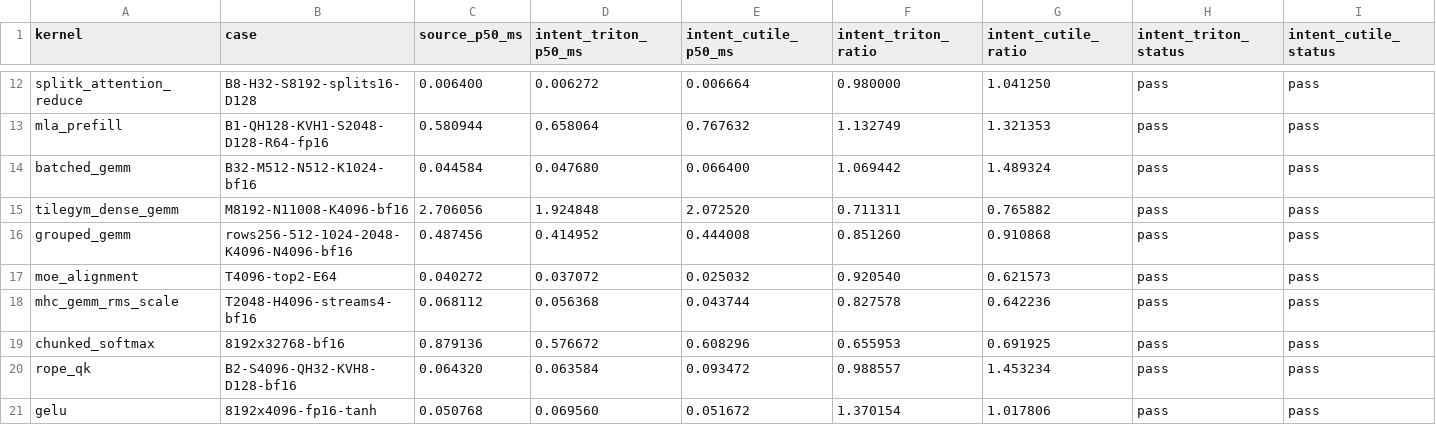
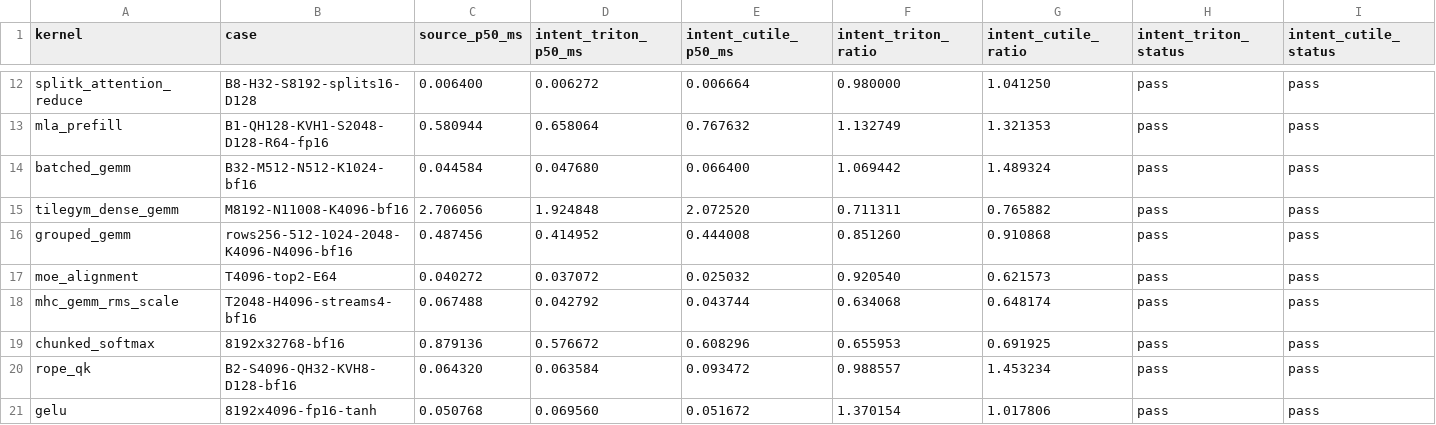
Before and after one commit to zzyu5/Intent, a CSV file: experiments/gpu/results/cutile-h100.csv, drawn as a sheet; only a part is shown, gaps mark what is left out; the diff names each change by its address in the sheet, - before the commit and + after, or states it on an @@ line.

```diff
--- a/experiments/gpu/results/cutile-h100.csv
+++ b/experiments/gpu/results/cutile-h100.csv
-C18 (source_p50_ms): 0.068112
+C18 (source_p50_ms): 0.067488
-D18 (intent_triton_p50_ms): 0.056368
+D18 (intent_triton_p50_ms): 0.042792
-F18 (intent_triton_ratio): 0.827578
+F18 (intent_triton_ratio): 0.634068
-G18 (intent_cutile_ratio): 0.642236
+G18 (intent_cutile_ratio): 0.648174
```
Also changed, not shown: experiments/cpu/results/mojo-x86.csv, experiments/cpu/results/weft-rvv.csv, 2 other files.
